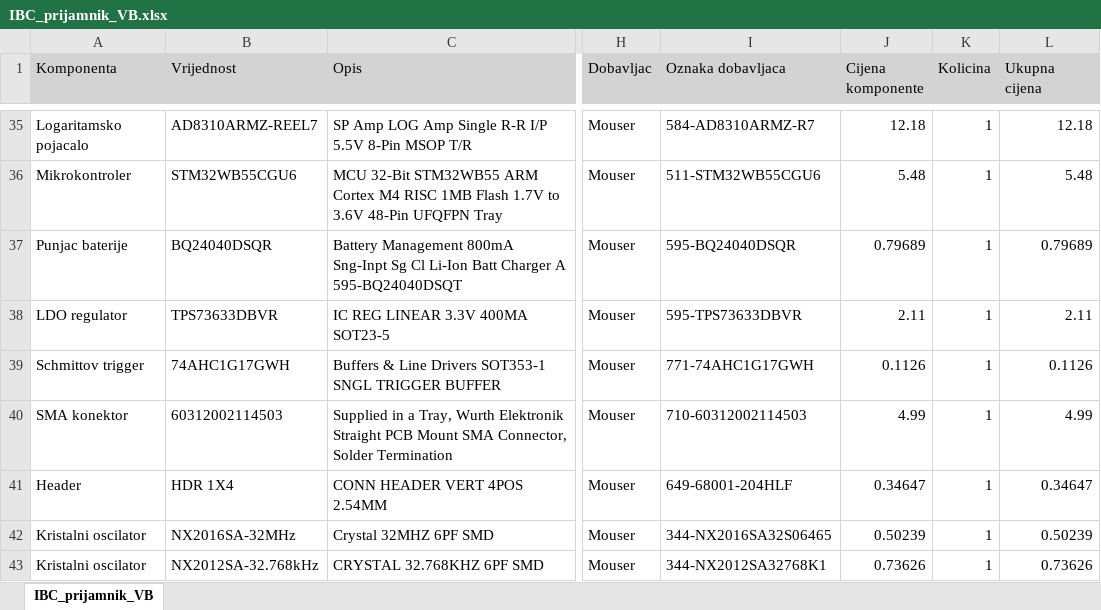
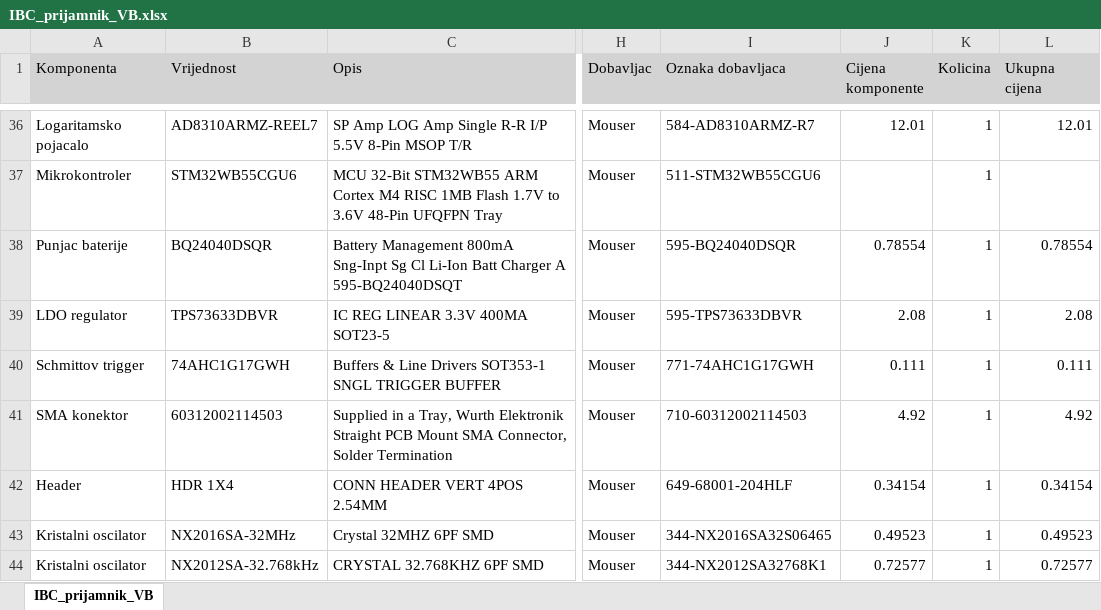
Before and after one commit to vitobruncic-blip/zavrsni, an Excel workbook: IBC_prijamnik_VB/Project Outputs for IBC_prijamnik_VB/IBC_prijamnik_VB.xlsx, sheet IBC_prijamnik_VB, drawn as a sheet; only a part is shown, gaps mark what is left out; values as stored, in another font and other column widths than the file's, no borders; addresses are those after the commit; the diff covers the shown part only; the diff names each change by its address in the sheet, - before the commit and + after, or states it on an @@ line.

```diff
--- a/IBC_prijamnik_VB/Project Outputs for IBC_prijamnik_VB/IBC_prijamnik_VB.xlsx (sheet IBC_prijamnik_VB)
+++ b/IBC_prijamnik_VB/Project Outputs for IBC_prijamnik_VB/IBC_prijamnik_VB.xlsx (sheet IBC_prijamnik_VB)
-J36 (Cijena komponente): 12.18
+J36 (Cijena komponente): 12.01
-L36 (Ukupna cijena): 12.18
+L36 (Ukupna cijena): 12.01
-J37 (Cijena komponente): 5.48
+J37 (Cijena komponente): (empty)
-L37 (Ukupna cijena): 5.48
+L37 (Ukupna cijena): (empty)
-J38 (Cijena komponente): 0.79689
+J38 (Cijena komponente): 0.78554
-L38 (Ukupna cijena): 0.79689
+L38 (Ukupna cijena): 0.78554
-J39 (Cijena komponente): 2.11
+J39 (Cijena komponente): 2.08
-L39 (Ukupna cijena): 2.11
+L39 (Ukupna cijena): 2.08
-J40 (Cijena komponente): 0.1126
+J40 (Cijena komponente): 0.111
-L40 (Ukupna cijena): 0.1126
+L40 (Ukupna cijena): 0.111
-J41 (Cijena komponente): 4.99
+J41 (Cijena komponente): 4.92
-L41 (Ukupna cijena): 4.99
+L41 (Ukupna cijena): 4.92
-J42 (Cijena komponente): 0.34647
+J42 (Cijena komponente): 0.34154
-L42 (Ukupna cijena): 0.34647
+L42 (Ukupna cijena): 0.34154
-J43 (Cijena komponente): 0.50239
+J43 (Cijena komponente): 0.49523
-L43 (Ukupna cijena): 0.50239
+L43 (Ukupna cijena): 0.49523
-J44 (Cijena komponente): 0.73626
+J44 (Cijena komponente): 0.72577
-L44 (Ukupna cijena): 0.73626
+L44 (Ukupna cijena): 0.72577
```
Also changed, not shown: 1 added row and 70 edited cells elsewhere in this sheet, 54 other files.
